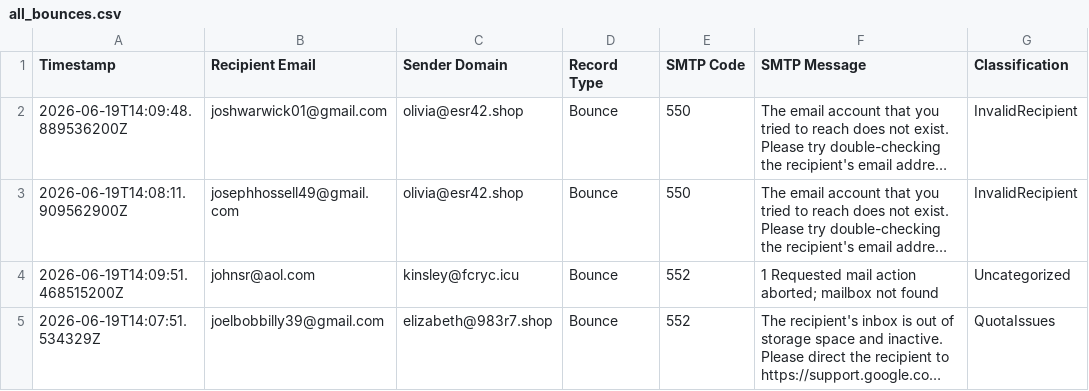
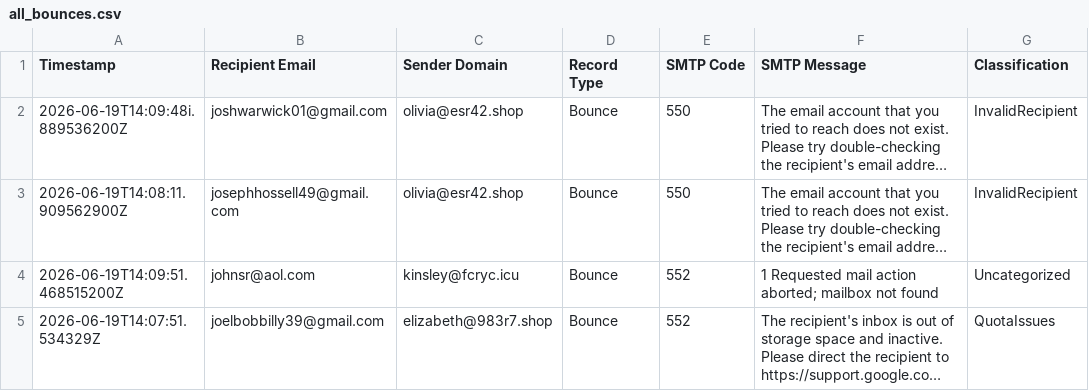
Before and after one commit to HamiguaLu/mail_bounce_list, a CSV file: all_bounces.csv, drawn as a sheet; only a part is shown; long unchanged cells end in …; the diff names each change by its address in the sheet, - before the commit and + after, or states it on an @@ line.

Commit message:
Updated all_bounces.csv on 2026-07-02 01:39

```diff
--- a/all_bounces.csv
+++ b/all_bounces.csv
-A2 (Timestamp): 2026-06-19T14:09:48.889536200Z
+A2 (Timestamp): 2026-06-19T14:09:48i.889536200Z
```
